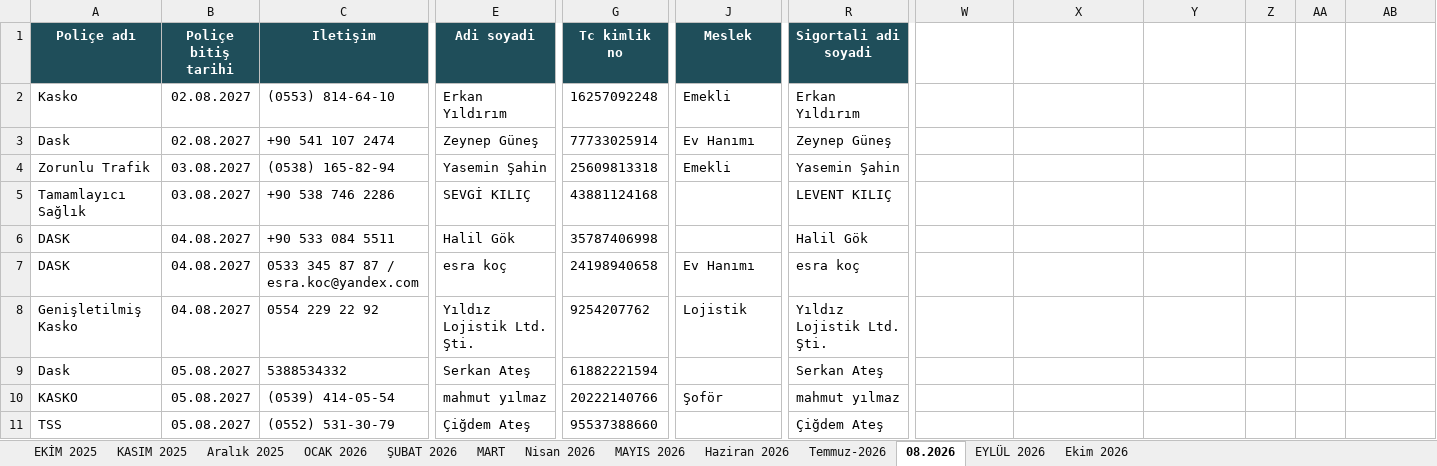
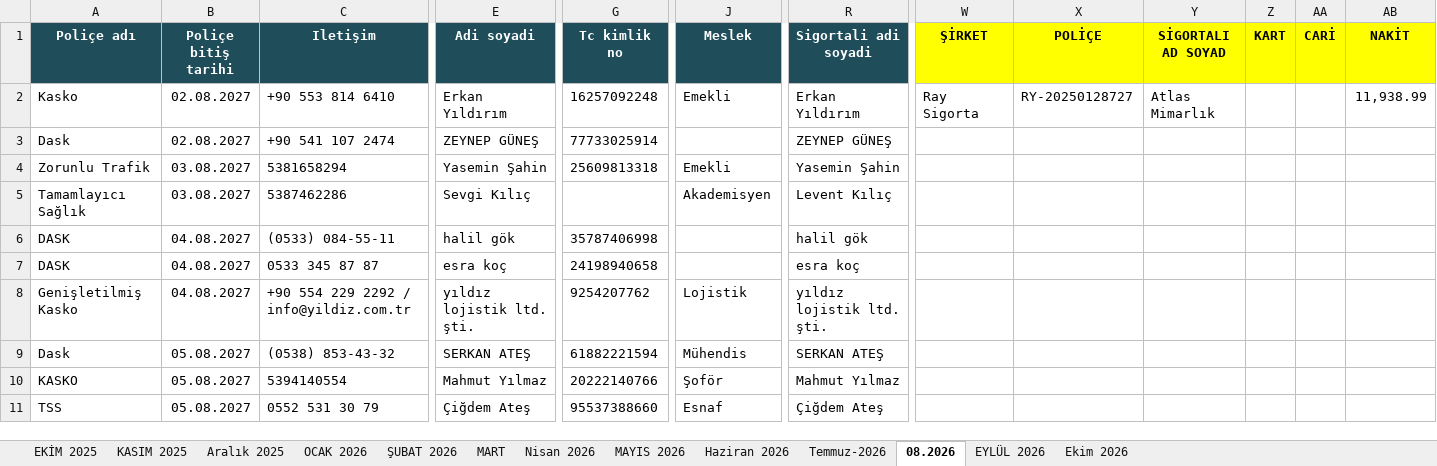
Before and after one commit to gurkansertsoy-byte/Insurance-app, an Excel workbook: sample-data/ornek-portfoy.xlsx, sheet 08.2026, drawn as a sheet; only a part is shown, gaps mark what is left out; values as stored, in another font and other column widths than the file's, no borders; the diff covers the shown part only; the diff names each change by its address in the sheet, - before the commit and + after, or states it on an @@ line.

```diff
--- a/sample-data/ornek-portfoy.xlsx (sheet 08.2026)
+++ b/sample-data/ornek-portfoy.xlsx (sheet 08.2026)
-W1: (empty)
+W1: ŞİRKET
-W1:AB1 fill: none
+W1:AB1 fill: #FFFF00
-X1: (empty)
+X1: POLİÇE
-Y1: (empty)
+Y1: SİGORTALI AD SOYAD
-Z1: (empty)
+Z1: KART
-AA1: (empty)
+AA1: CARİ
-AB1: (empty)
+AB1: NAKİT
-C2 (Iletişim): (0553) 814-64-10
+C2 (Iletişim): +90 553 814 6410
-W2 (ŞİRKET): (empty)
+W2 (ŞİRKET): Ray Sigorta
-X2 (POLİÇE): (empty)
+X2 (POLİÇE): RY-20250128727
-Y2 (SİGORTALI AD SOYAD): (empty)
+Y2 (SİGORTALI AD SOYAD): Atlas Mimarlık
-AB2 (NAKİT): (empty)
+AB2 (NAKİT): 11,938.99
-E3 (Adi soyadi): Zeynep Güneş
+E3 (Adi soyadi): ZEYNEP GÜNEŞ
-J3 (Meslek): Ev Hanımı
+J3 (Meslek): (empty)
-R3 (Sigortali adi soyadi): Zeynep Güneş
+R3 (Sigortali adi soyadi): ZEYNEP GÜNEŞ
-C4 (Iletişim): (0538) 165-82-94
+C4 (Iletişim): 5381658294
-C5 (Iletişim): +90 538 746 2286
+C5 (Iletişim): 5387462286
-E5 (Adi soyadi): SEVGİ KILIÇ
+E5 (Adi soyadi): Sevgi Kılıç
-G5 (Tc kimlik no): 43881124168
+G5 (Tc kimlik no): (empty)
-J5 (Meslek): (empty)
+J5 (Meslek): Akademisyen
-R5 (Sigortali adi soyadi): LEVENT KILIÇ
+R5 (Sigortali adi soyadi): Levent Kılıç
-C6 (Iletişim): +90 533 084 5511
+C6 (Iletişim): (0533) 084-55-11
-E6 (Adi soyadi): Halil Gök
+E6 (Adi soyadi): halil gök
-R6 (Sigortali adi soyadi): Halil Gök
+R6 (Sigortali adi soyadi): halil gök
-C7 (Iletişim): 0533 345 87 87 / esra.koc@yandex.com
+C7 (Iletişim): 0533 345 87 87
-J7 (Meslek): Ev Hanımı
+J7 (Meslek): (empty)
-C8 (Iletişim): 0554 229 22 92
+C8 (Iletişim): +90 554 229 2292 / info@yildiz.com.tr
-E8 (Adi soyadi): Yıldız Lojistik Ltd. Şti.
+E8 (Adi soyadi): yıldız lojistik ltd. şti.
-R8 (Sigortali adi soyadi): Yıldız Lojistik Ltd. Şti.
+R8 (Sigortali adi soyadi): yıldız lojistik ltd. şti.
-C9 (Iletişim): 5388534332
+C9 (Iletişim): (0538) 853-43-32
-E9 (Adi soyadi): Serkan Ateş
+E9 (Adi soyadi): SERKAN ATEŞ
-J9 (Meslek): (empty)
+J9 (Meslek): Mühendis
-R9 (Sigortali adi soyadi): Serkan Ateş
+R9 (Sigortali adi soyadi): SERKAN ATEŞ
-C10 (Iletişim): (0539) 414-05-54
+C10 (Iletişim): 5394140554
-E10 (Adi soyadi): mahmut yılmaz
+E10 (Adi soyadi): Mahmut Yılmaz
-R10 (Sigortali adi soyadi): mahmut yılmaz
+R10 (Sigortali adi soyadi): Mahmut Yılmaz
-C11 (Iletişim): (0552) 531-30-79
+C11 (Iletişim): 0552 531 30 79
-J11 (Meslek): (empty)
+J11 (Meslek): Esnaf
```
Also changed, not shown: 122 edited cells elsewhere in this sheet, sheet MART, sheet Nisan 2026, sheet Ekim 2026, sheet EYLÜL 2026, sheet MAYIS 2026, sheet ŞUBAT 2026, 6 more sheets, 30 other files.
